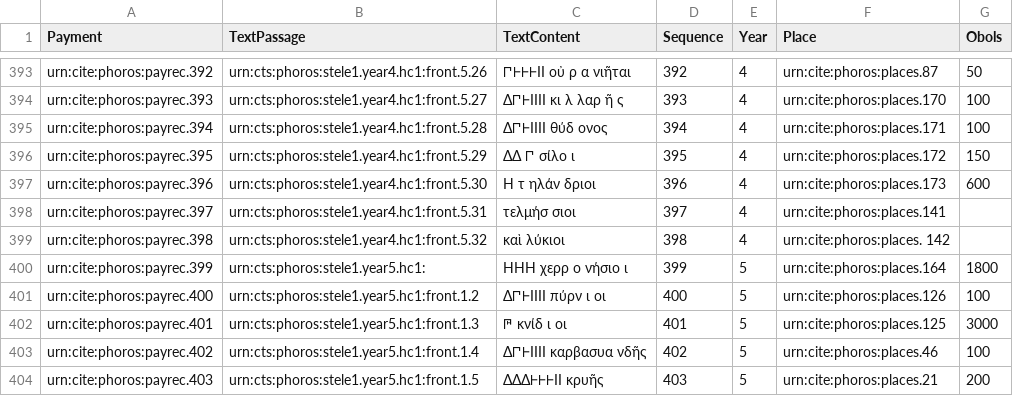
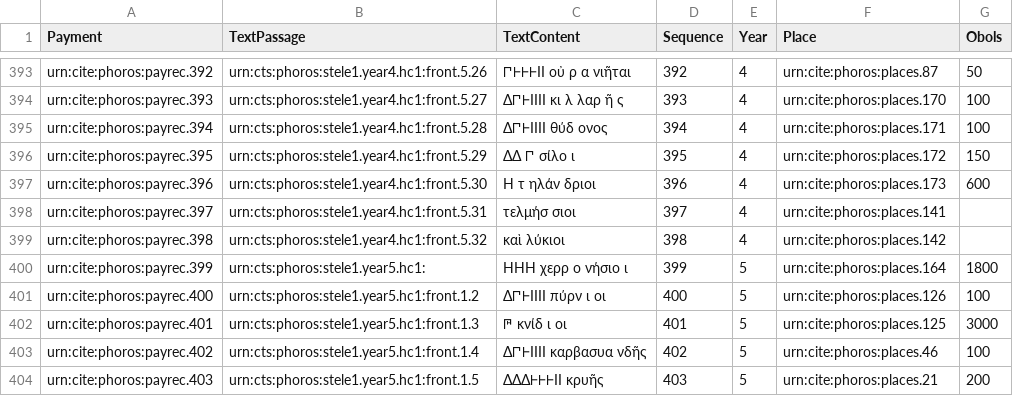
Before and after one commit to phoros/phoros, a CSV file: collections/phoros.csv, drawn as a sheet; only a part is shown, gaps mark what is left out.

```diff
--- a/collections/phoros.csv
+++ b/collections/phoros.csv
@@ -398,3 +398,3 @@ urn:cite:phoros:payrec.396,urn:cts:phoros:stele1.year4.hc1:front.5.30, Η τ η
 urn:cite:phoros:payrec.397,urn:cts:phoros:stele1.year4.hc1:front.5.31, τελμήσ σιοι,397,4,urn:cite:phoros:places.141,
-urn:cite:phoros:payrec.398,urn:cts:phoros:stele1.year4.hc1:front.5.32, καὶ λύκιοι,398,4,urn:cite:phoros:places. 142,
+urn:cite:phoros:payrec.398,urn:cts:phoros:stele1.year4.hc1:front.5.32, καὶ λύκιοι,398,4,urn:cite:phoros:places.142,
 urn:cite:phoros:payrec.399,urn:cts:phoros:stele1.year5.hc1:, ΗΗΗ χερρ ο νήσιο ι,399,5,urn:cite:phoros:places.164,1800
```
Also changed, not shown: collections/lls.csv, 3 other files.
